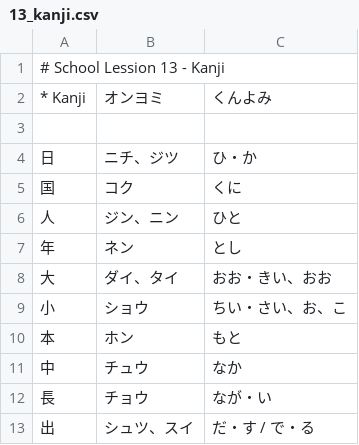
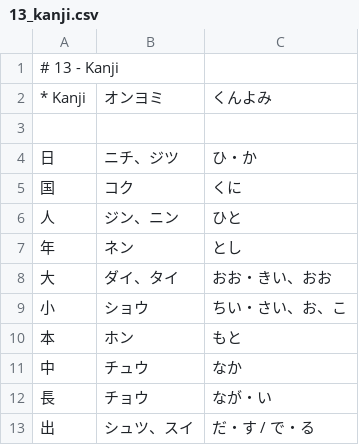
Before and after one commit to loentar/loentar.github.io, a CSV file: teachme/db/jpschool/13_kanji.csv, drawn as a sheet.

```diff
--- a/teachme/db/jpschool/13_kanji.csv
+++ b/teachme/db/jpschool/13_kanji.csv
@@ -1,2 +1,2 @@
-# School Lession 13 - Kanji;;
+# 13 - Kanji;;
 * Kanji;オンヨミ;くんよみ
```
Also changed, not shown: teachme/db/jpschool/14_kanji.csv, teachme/db/jpschool/16_kanji.csv, 8 other files.
